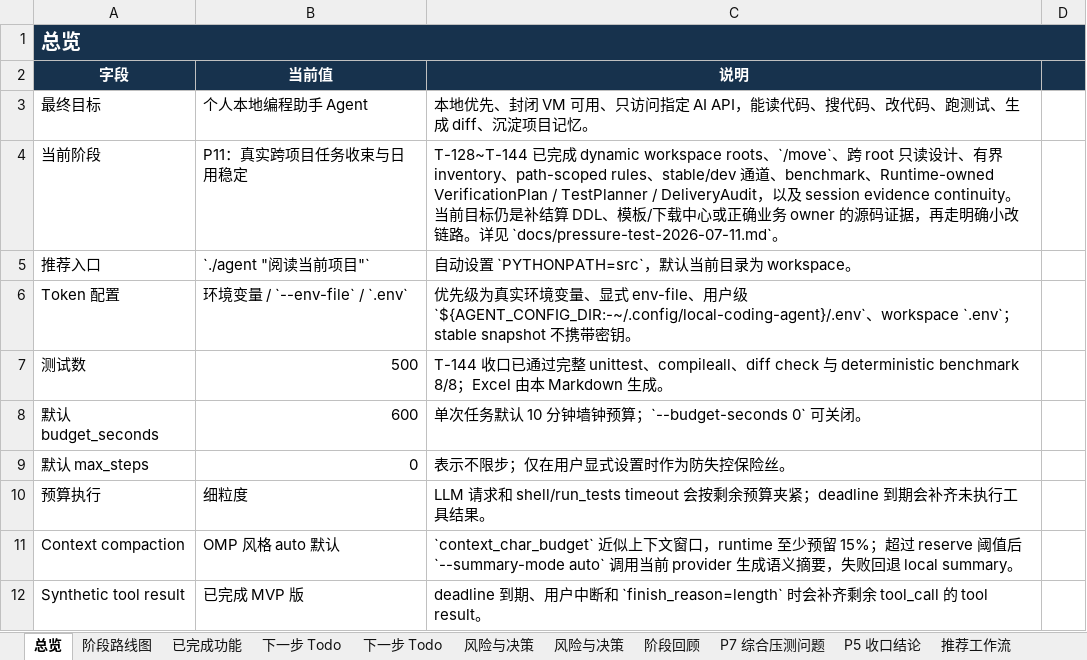
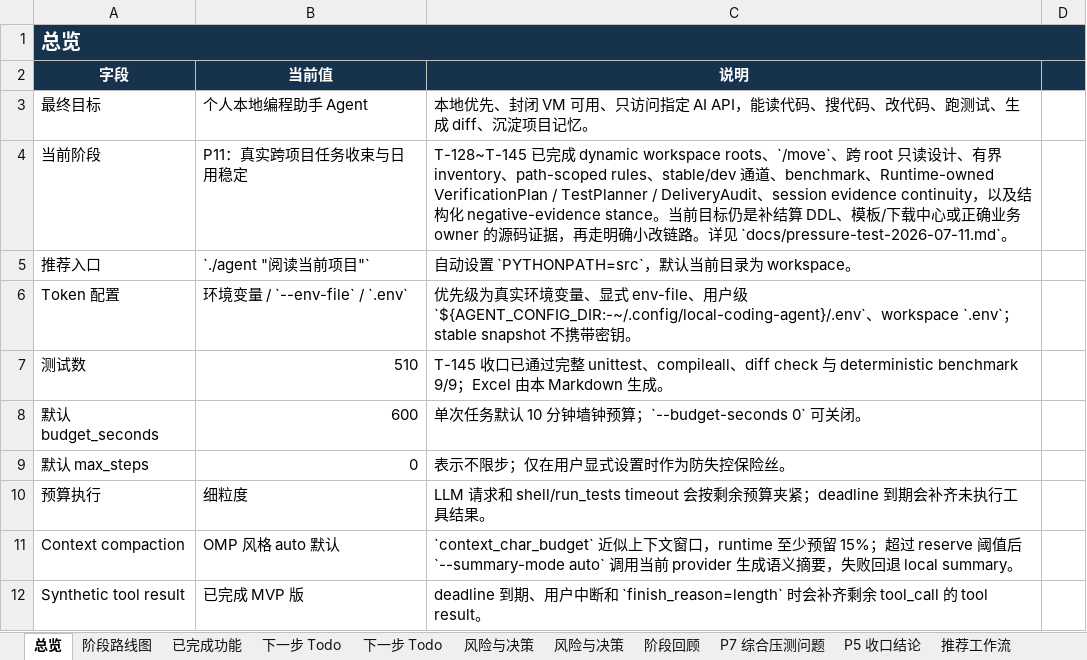
Before and after one commit to noone6931/lca-private-handoff-20260803, an Excel workbook: docs/local-coding-agent-project-management.xlsx, sheet 总览, drawn as a sheet; only a part is shown; values as stored, in another font and other column widths than the file's, no borders; the diff names each change by its address in the sheet, - before the commit and + after, or states it on an @@ line.

Commit message:
Document T-145 negative evidence taxonomy

```diff
--- a/docs/local-coding-agent-project-management.xlsx (sheet 总览)
+++ b/docs/local-coding-agent-project-management.xlsx (sheet 总览)
-C4 (说明): T-128~T-144 已完成 dynamic workspace roots、`/move`、跨 root 只读设计、有界 inventory、path-scoped rules、stable/dev 通道、benchmark、Runtime-owned VerificationPlan / TestPlanner / DeliveryAudit，以及 session evidence continuity。当…
+C4 (说明): T-128~T-145 已完成 dynamic workspace roots、`/move`、跨 root 只读设计、有界 inventory、path-scoped rules、stable/dev 通道、benchmark、Runtime-owned VerificationPlan / TestPlanner / DeliveryAudit、session evidence continuity，以及结构化 negative-evidence stance。当…
-B7 (当前值): 500
+B7 (当前值): 510
-C7 (说明): T-144 收口已通过完整 unittest、compileall、diff check 与 deterministic benchmark 8/8；Excel…
+C7 (说明): T-145 收口已通过完整 unittest、compileall、diff check 与 deterministic benchmark 9/9；Excel…
```
Also changed, not shown: sheet 下一步 Todo, sheet P5 收口结论, 4 other files.
